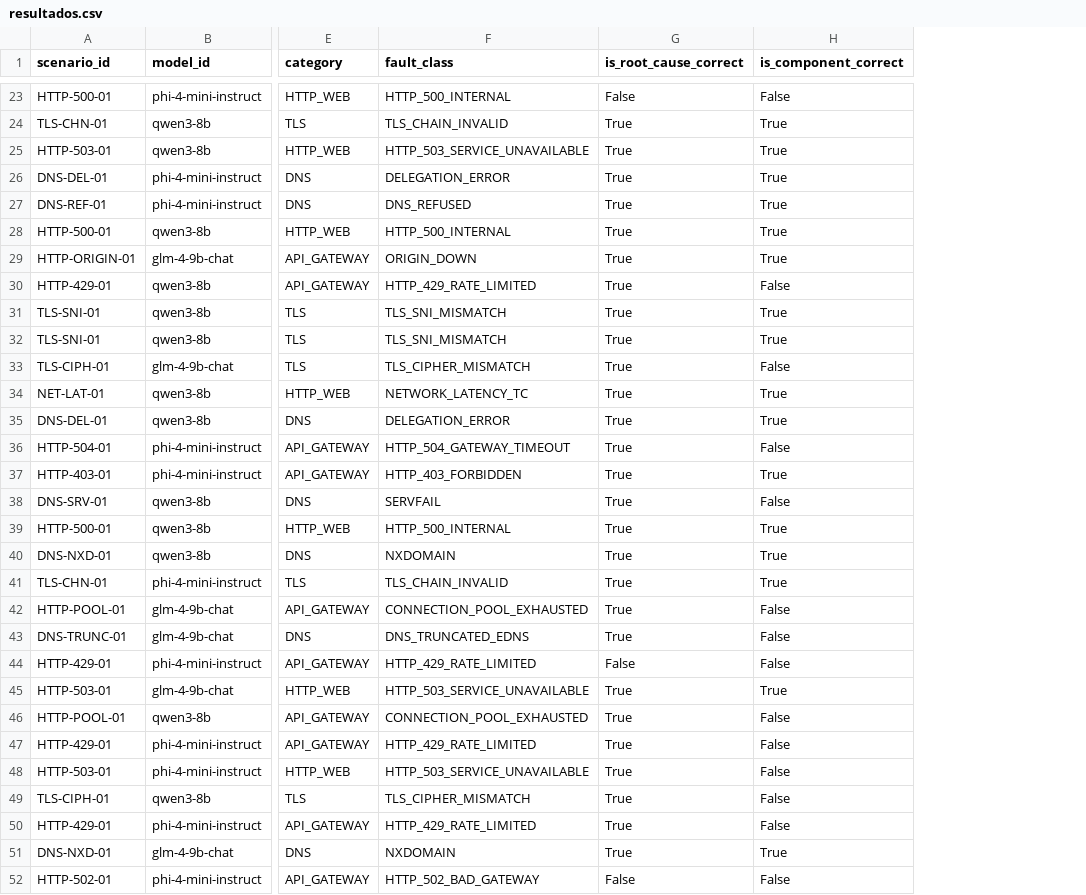
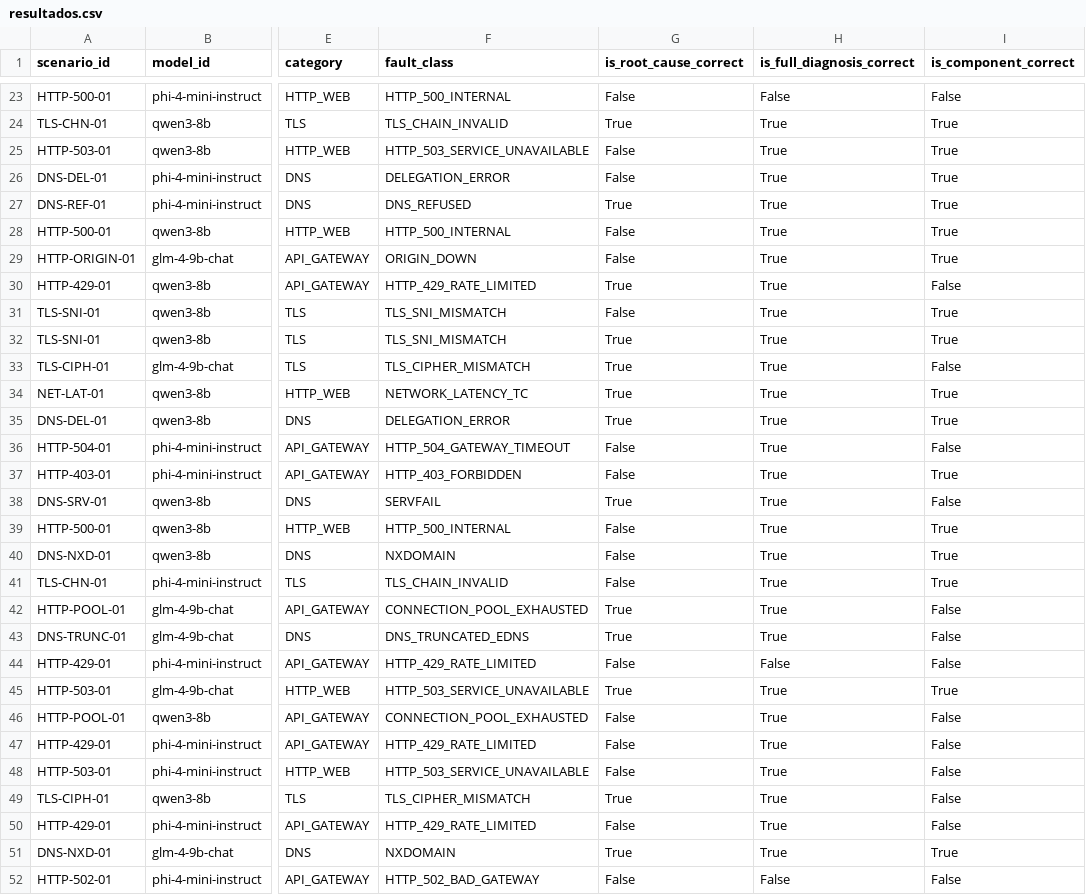
Before and after one commit to leonarrietaj-ux/NetDiagBench-L7, a CSV file: data/benchmark_results/resultados.csv, drawn as a sheet; only a part is shown, gaps mark what is left out; the diff covers the shown part only; the diff names each change by its address in the sheet, - before the commit and + after, or states it on an @@ line.

Commit message:
feat(harmonization): conciliar variables estadisticas con is_full_diagnosis_correct y documentar protocolo humano

```diff
--- a/data/benchmark_results/resultados.csv
+++ b/data/benchmark_results/resultados.csv
+column H (is_full_diagnosis_correct), rows 23-52: False | True | True | True | True | True | True | True | True | True | True | True | True | True | True | True | True | True | True | True | True | False | True | True | True | True | True | True | True | False
-G25:G26 (is_root_cause_correct): True
+G25:G26 (is_root_cause_correct): False
-G28:G29 (is_root_cause_correct): True
+G28:G29 (is_root_cause_correct): False
-G31 (is_root_cause_correct): True
+G31 (is_root_cause_correct): False
-G36:G37 (is_root_cause_correct): True
+G36:G37 (is_root_cause_correct): False
-G39:G41 (is_root_cause_correct): True
+G39:G41 (is_root_cause_correct): False
-G46:G48 (is_root_cause_correct): True
+G46:G48 (is_root_cause_correct): False
-G50 (is_root_cause_correct): True
+G50 (is_root_cause_correct): False
```
Also changed, not shown: 37 edited cells elsewhere in this file, data/benchmark_results/resultados_recalculados.csv, data/campaign_162/recalificacion_auditada.csv, 10 other files.
